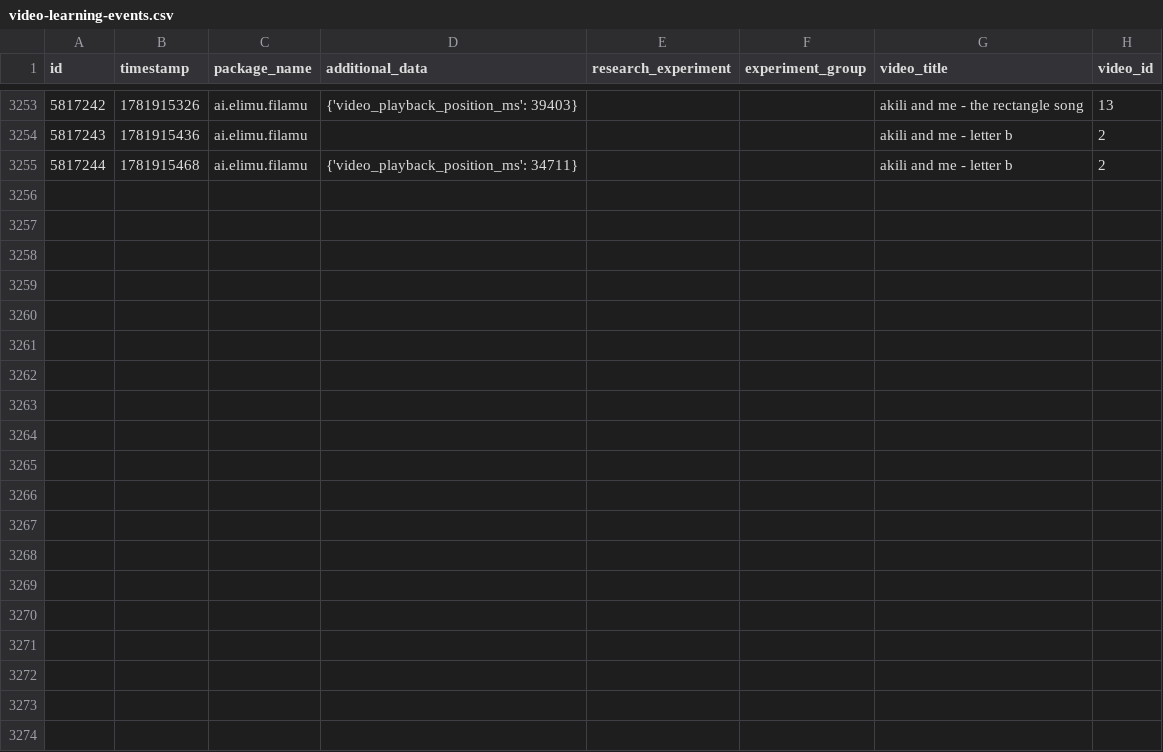
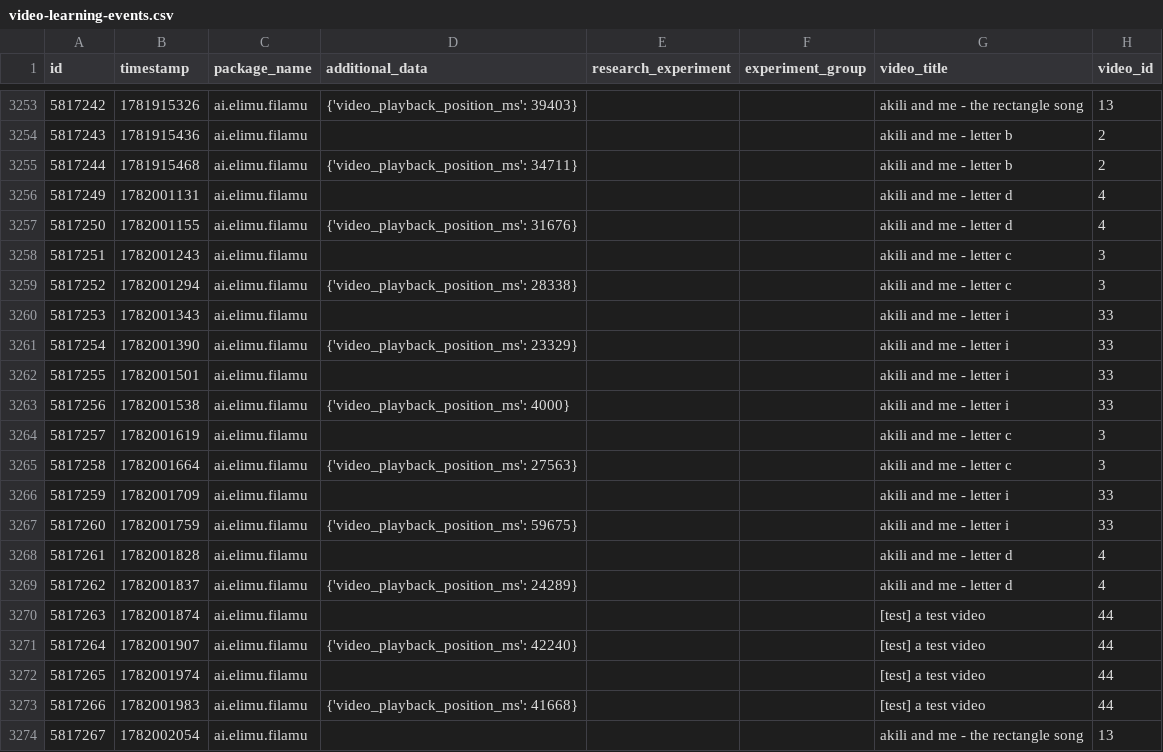
Before and after one commit to elimu-ai/ml-datasets, a CSV file: lang-ENG/student-id-6/video-learning-events.csv, drawn as a sheet; only a part is shown, gaps mark what is left out; the diff covers the shown part only; the diff names each change by its address in the sheet, - before the commit and + after, or states it on an @@ line.

```diff
--- a/lang-ENG/student-id-6/video-learning-events.csv
+++ b/lang-ENG/student-id-6/video-learning-events.csv
+row 3256: 5817249 | 1782001131 | ai.elimu.filamu |  |  |  | akili and me - letter d | 4
+row 3257: 5817250 | 1782001155 | ai.elimu.filamu | {'video_playback_position_ms': 31676} |  |  | akili and me - letter d | 4
+row 3258: 5817251 | 1782001243 | ai.elimu.filamu |  |  |  | akili and me - letter c | 3
+row 3259: 5817252 | 1782001294 | ai.elimu.filamu | {'video_playback_position_ms': 28338} |  |  | akili and me - letter c | 3
+row 3260: 5817253 | 1782001343 | ai.elimu.filamu |  |  |  | akili and me - letter i | 33
+row 3261: 5817254 | 1782001390 | ai.elimu.filamu | {'video_playback_position_ms': 23329} |  |  | akili and me - letter i | 33
+row 3262: 5817255 | 1782001501 | ai.elimu.filamu |  |  |  | akili and me - letter i | 33
+row 3263: 5817256 | 1782001538 | ai.elimu.filamu | {'video_playback_position_ms': 4000} |  |  | akili and me - letter i | 33
+row 3264: 5817257 | 1782001619 | ai.elimu.filamu |  |  |  | akili and me - letter c | 3
+row 3265: 5817258 | 1782001664 | ai.elimu.filamu | {'video_playback_position_ms': 27563} |  |  | akili and me - letter c | 3
+row 3266: 5817259 | 1782001709 | ai.elimu.filamu |  |  |  | akili and me - letter i | 33
+row 3267: 5817260 | 1782001759 | ai.elimu.filamu | {'video_playback_position_ms': 59675} |  |  | akili and me - letter i | 33
+row 3268: 5817261 | 1782001828 | ai.elimu.filamu |  |  |  | akili and me - letter d | 4
+row 3269: 5817262 | 1782001837 | ai.elimu.filamu | {'video_playback_position_ms': 24289} |  |  | akili and me - letter d | 4
+row 3270: 5817263 | 1782001874 | ai.elimu.filamu |  |  |  | [test] a test video | 44
+row 3271: 5817264 | 1782001907 | ai.elimu.filamu | {'video_playback_position_ms': 42240} |  |  | [test] a test video | 44
+row 3272: 5817265 | 1782001974 | ai.elimu.filamu |  |  |  | [test] a test video | 44
+row 3273: 5817266 | 1782001983 | ai.elimu.filamu | {'video_playback_position_ms': 41668} |  |  | [test] a test video | 44
+row 3274: 5817267 | 1782002054 | ai.elimu.filamu |  |  |  | akili and me - the rectangle song | 13
```
Also changed, not shown: 17 added rows elsewhere in this file, lang-HIN/student-id-5/video-learning-events.csv, lang-HIN/student-id-6/video-learning-events.csv, 7 other files.
